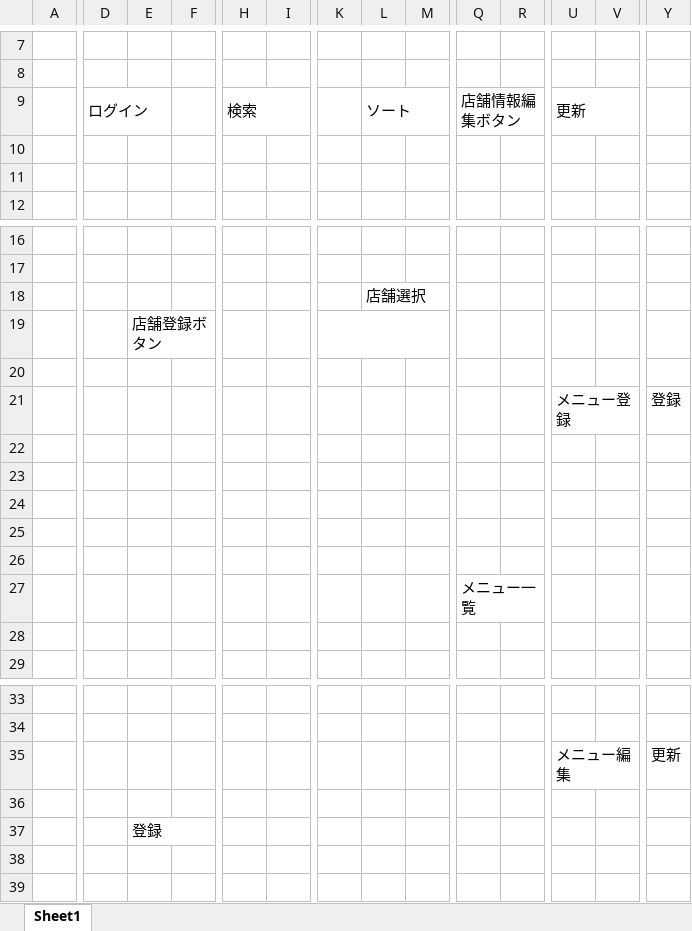
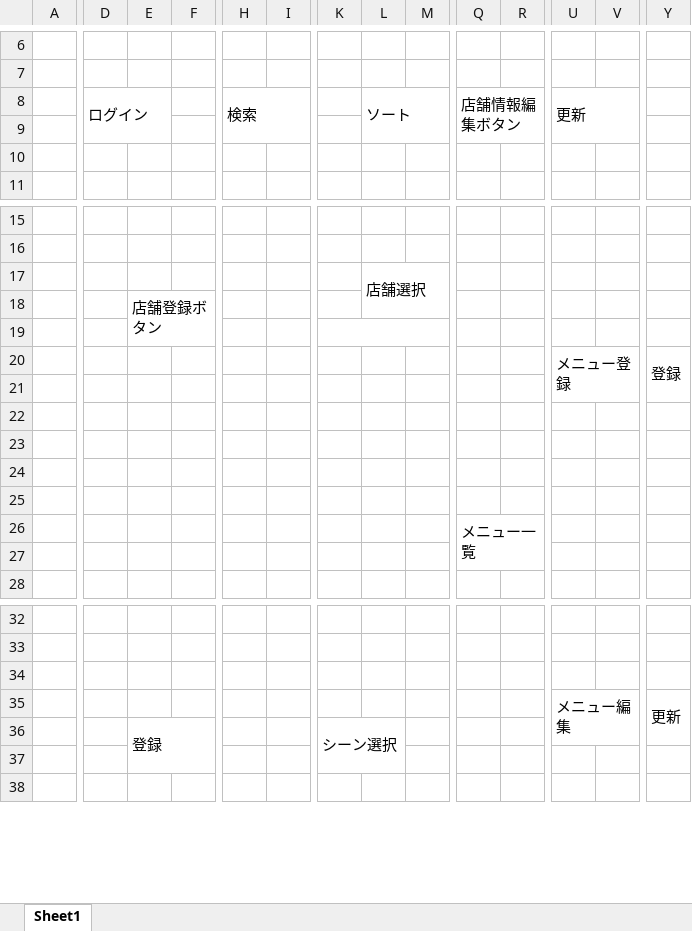
Before and after one commit to masayuki-shino-nm/training, an Excel workbook: ScreenTransitionDiagram.xlsx, sheet Sheet1, drawn as a sheet; only a part is shown, gaps mark what is left out; values as stored, in another font and other column widths than the file's, no cell formats; charts and pictures not drawn; removed rows and columns are numbered as before the commit, all else as after; rows hold the shown columns only; the diff covers the shown part only; the diff names each change by its address in the sheet, - before the commit and + after, or states it on an @@ line.

```diff
--- a/ScreenTransitionDiagram.xlsx (sheet Sheet1)
+++ b/ScreenTransitionDiagram.xlsx (sheet Sheet1)
-D9:E9 merged
+D8:E9 merged
-H9:I9 merged
+H8:I9 merged
-L9:M9 merged
+L8:M9 merged
-Q9:R9 merged
+Q8:R9 merged
-U9:V9 merged
+U8:V9 merged
-L18:M18 merged
+L17:M18 merged
-E19:F19 merged
+E18:F19 merged
-K19:N19 merged
+K19:N19 merged
-U21:V21 merged
+U20:V21 merged
+Y20:Y21 merged
-Q27:R27 merged
+Q26:R27 merged
+row 34: (empty)
-U35:V35 merged
+U35:V36 merged
+Y35:Y36 merged
-row 36: (empty)
+row 36:  |  | 登録 |  |  |  | シーン選択
+E36:F37 merged
+K36:L37 merged
-row 37:  |  | 登録
```
Also changed, not shown: 55 added rows, 1 removed row, 1 edited cell and merged cells elsewhere in this sheet, cell formats, charts or pictures, 2 other files.
